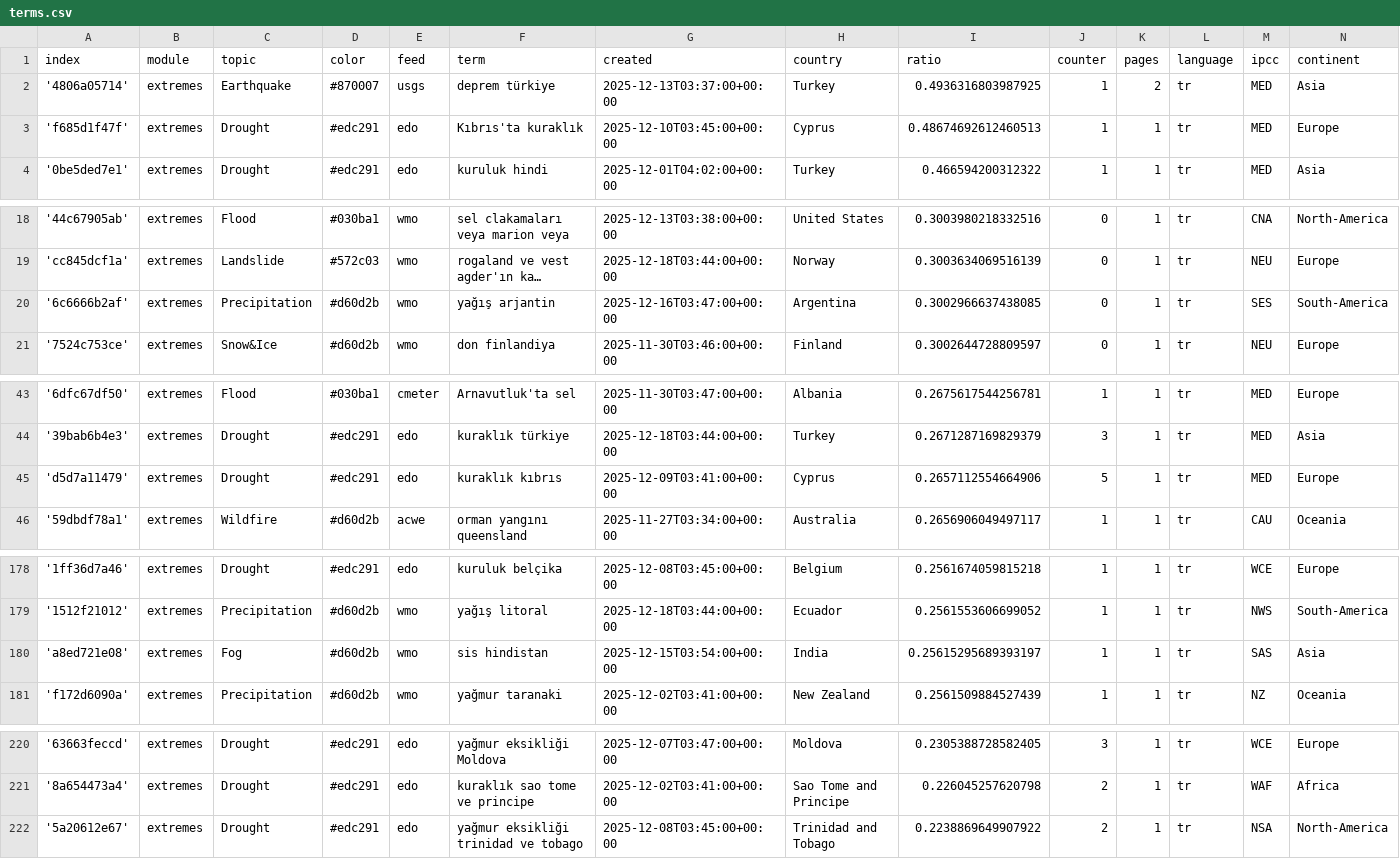
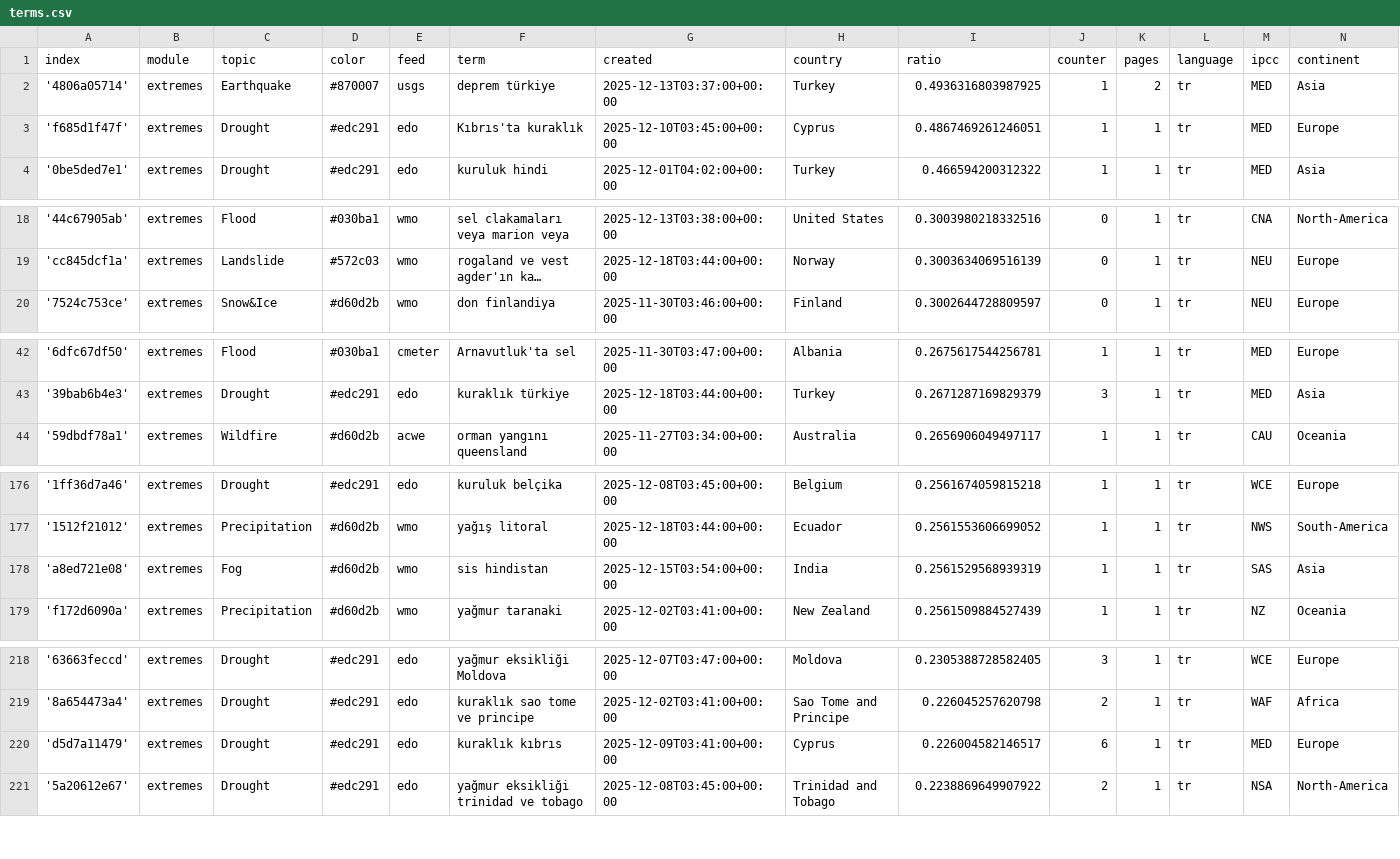
Before and after one commit to jannikdo28-news/TurkishExtremes, a CSV file: terms.csv, drawn as a sheet; only a part is shown, gaps mark what is left out; long unchanged cells end in …; removed rows and columns are numbered as before the commit, all else as after; the diff covers the shown part only; the diff names each change by its address in the sheet, - before the commit and + after, or states it on an @@ line.

Commit message:
Commit from GitHub Actions (harvest:0.0)

```diff
--- a/terms.csv
+++ b/terms.csv
-I3 (ratio): 0.48674692612460513
+I3 (ratio): 0.4867469261246051
-row 20: '6c6666b2af' | extremes | Precipitation | #d60d2b | wmo | yağış arjantin | 2025-12-16T03:47:00+00:00 | Argentina | 0.3002966637438085 | 0 | 1 | tr | SES | South-America
-row 45: 'd5d7a11479' | extremes | Drought | #edc291 | edo | kuraklık kıbrıs | 2025-12-09T03:41:00+00:00 | Cyprus | 0.2657112554664906 | 5 | 1 | tr | MED | Europe
-I178 (ratio): 0.25615295689393197
+I178 (ratio): 0.2561529568939319
+row 220: 'd5d7a11479' | extremes | Drought | #edc291 | edo | kuraklık kıbrıs | 2025-12-09T03:41:00+00:00 | Cyprus | 0.226004582146517 | 6 | 1 | tr | MED | Europe
```
Also changed, not shown: 1 edited cell elsewhere in this file.
